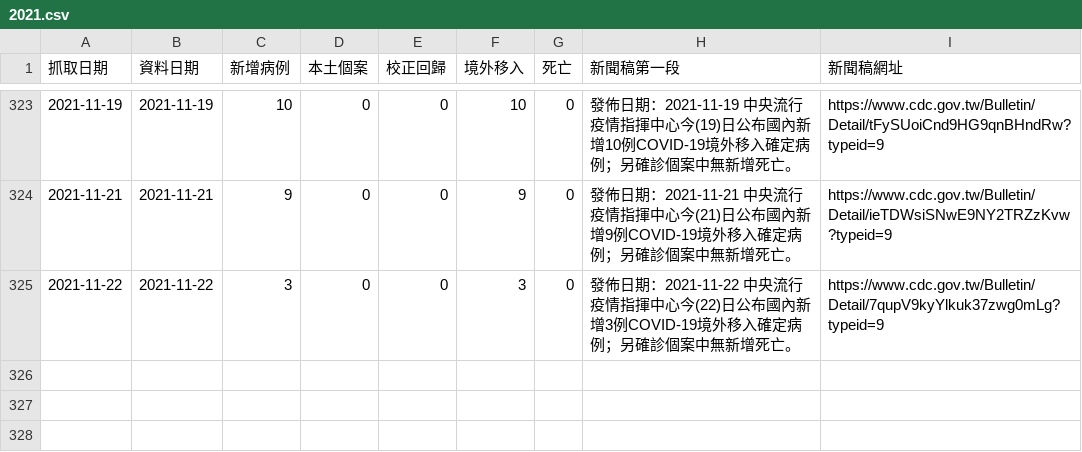
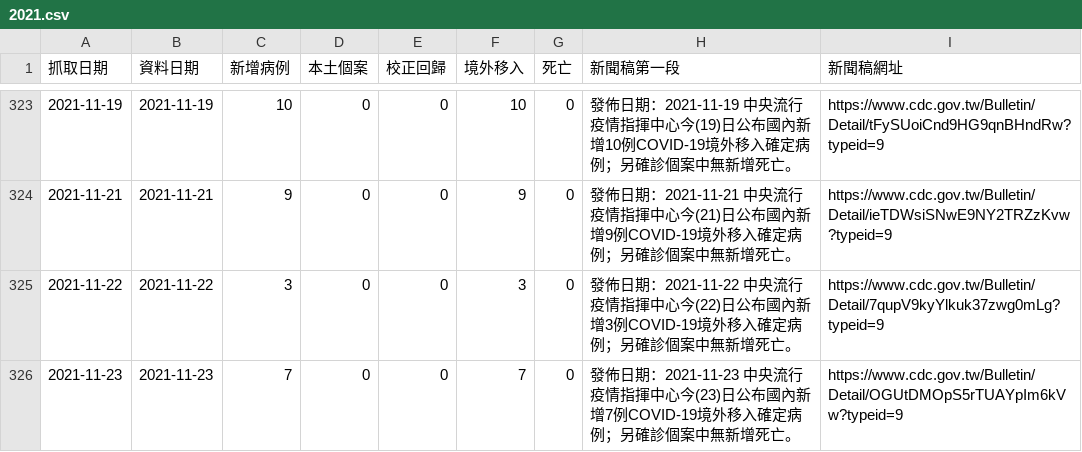
Before and after one commit to pankpan/twcdcnews, a CSV file: data/2021.csv, drawn as a sheet; only a part is shown, gaps mark what is left out.

Commit message:
add 20211123 data

```diff
--- a/data/2021.csv
+++ b/data/2021.csv
@@ -325 +325,2 @@
 2021-11-22,2021-11-22,3,0,0,3,0,發佈日期：2021-11-22 中央流行疫情指揮中心今(22)日公布國內新增3例COVID-19境外移入確定病例；另確診個案中無新增死亡。,https://www.cdc.gov.tw/Bulletin/Detail/7qupV9kyYlkuk37zwg0mLg?typeid=9
+2021-11-23,2021-11-23,7,0,0,7,0,發佈日期：2021-11-23 中央流行疫情指揮中心今(23)日公布國內新增7例COVID-19境外移入確定病例；另確診個案中無新增死亡。,https://www.cdc.gov.tw/Bulletin/Detail/OGUtDMOpS5rTUAYpIm6kVw?typeid=9
```
Also changed, not shown: 2 other files.
